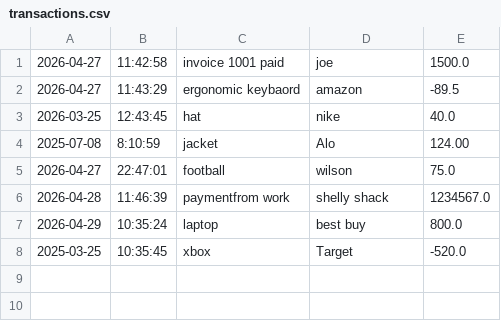
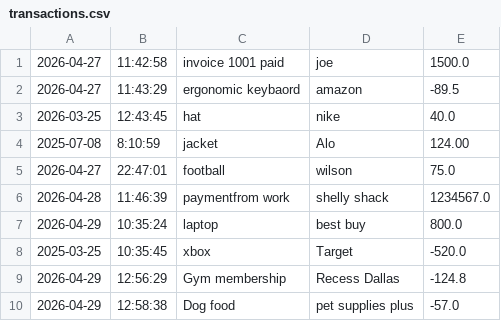
Before and after one commit to Anthonybltrn12/Capstone-Acoounting-Ledger, a CSV file: src/main/resources/transactions.csv, drawn as a sheet.

```diff
--- a/src/main/resources/transactions.csv
+++ b/src/main/resources/transactions.csv
@@ -8 +8,3 @@
 2025-03-25|10:35:45|xbox|Target|-520.0
+2026-04-29|12:56:29|Gym membership|Recess Dallas|-124.8
+2026-04-29|12:58:38|Dog food|pet supplies plus|-57.0
```
Also changed, not shown: 1 other file.
